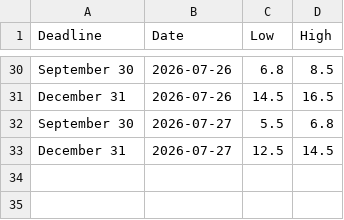
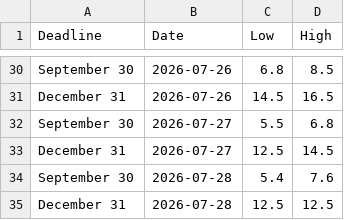
Before and after one commit to Caleblucas1/polymarket-wti-snapshot, a CSV file: crude_oil_ath_9am_ranges.csv, drawn as a sheet; only a part is shown, gaps mark what is left out.

Commit message:
Update daily market snapshots

```diff
--- a/crude_oil_ath_9am_ranges.csv
+++ b/crude_oil_ath_9am_ranges.csv
@@ -33 +33,3 @@ September 30,2026-07-27,5.5,6.8
 December 31,2026-07-27,12.5,14.5
+September 30,2026-07-28,5.4,7.6
+December 31,2026-07-28,12.5,12.5
```
